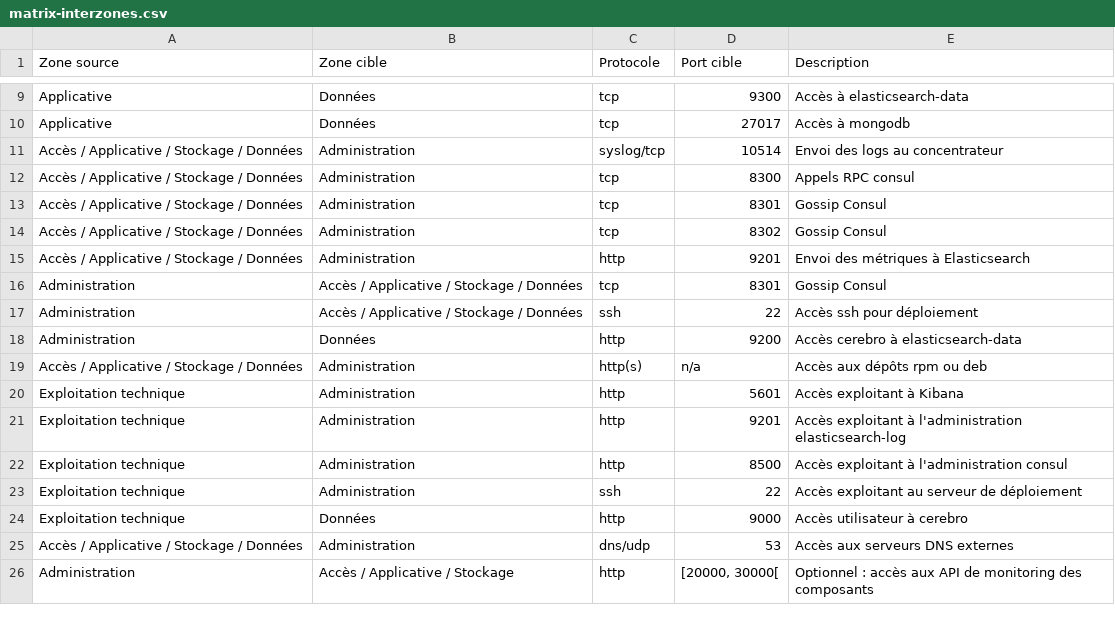
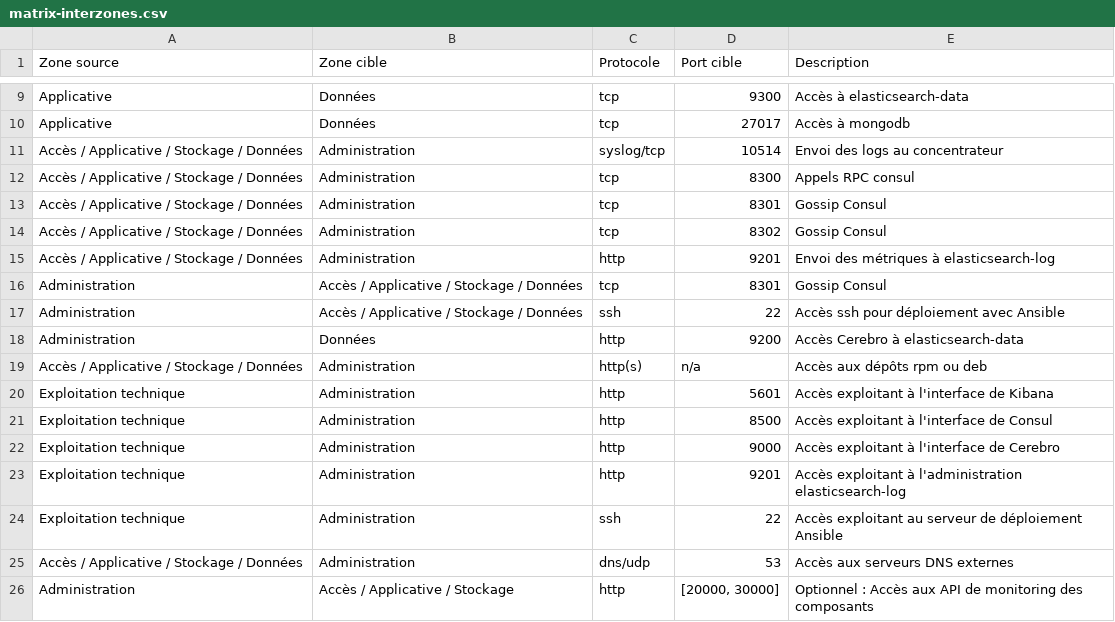
Before and after one commit to ProgrammeVitam/vitam, a CSV file: doc/fr/archi/archi-exploit-infra/data/matrix-interzones.csv, drawn as a sheet; only a part is shown, gaps mark what is left out.

Commit message:
Doc fix. Moving cerebro from access to admin area.

```diff
--- a/doc/fr/archi/archi-exploit-infra/data/matrix-interzones.csv
+++ b/doc/fr/archi/archi-exploit-infra/data/matrix-interzones.csv
@@ -14,13 +14,13 @@ Accès / Applicative / Stockage / Données,Administration,tcp,8301,Gossip Consul
 Accès / Applicative / Stockage / Données,Administration,tcp,8302,Gossip Consul
-Accès / Applicative / Stockage / Données,Administration,http,9201,Envoi des métriques à Elasticsearch
+Accès / Applicative / Stockage / Données,Administration,http,9201,Envoi des métriques à elasticsearch-log
 Administration,Accès / Applicative / Stockage / Données,tcp,8301,Gossip Consul
-Administration,Accès / Applicative / Stockage / Données,ssh,22,Accès ssh pour déploiement
-Administration,Données,http,9200,Accès cerebro à elasticsearch-data
+Administration,Accès / Applicative / Stockage / Données,ssh,22,Accès ssh pour déploiement avec Ansible
+Administration,Données,http,9200,Accès Cerebro à elasticsearch-data
 Accès / Applicative / Stockage / Données,Administration,http(s),n/a,Accès aux dépôts rpm ou deb
-Exploitation technique,Administration,http,5601,Accès exploitant à Kibana
+Exploitation technique,Administration,http,5601,Accès exploitant à l'interface de Kibana
+Exploitation technique,Administration,http,8500,Accès exploitant à l'interface de Consul
+Exploitation technique,Administration,http,9000,Accès exploitant à l'interface de Cerebro
 Exploitation technique,Administration,http,9201,Accès exploitant à l'administration elasticsearch-log
-Exploitation technique,Administration,http,8500,Accès exploitant à l'administration consul
-Exploitation technique,Administration,ssh,22,Accès exploitant au serveur de déploiement
-Exploitation technique,Données,http,9000,Accès utilisateur à cerebro
+Exploitation technique,Administration,ssh,22,Accès exploitant au serveur de déploiement Ansible
 Accès / Applicative / Stockage / Données,Administration,dns/udp,53,Accès aux serveurs DNS externes
-Administration,Accès / Applicative / Stockage,http,"[20000, 30000[",Optionnel : accès aux API de monitoring des composants
+Administration,Accès / Applicative / Stockage,http,"[20000, 30000]",Optionnel : Accès aux API de monitoring des composants
```
Also changed, not shown: doc/fr/archi/archi-exploit-infra/data/sizing-L.csv, doc/fr/archi/archi-exploit-infra/data/sizing-M.csv, 7 other files.
